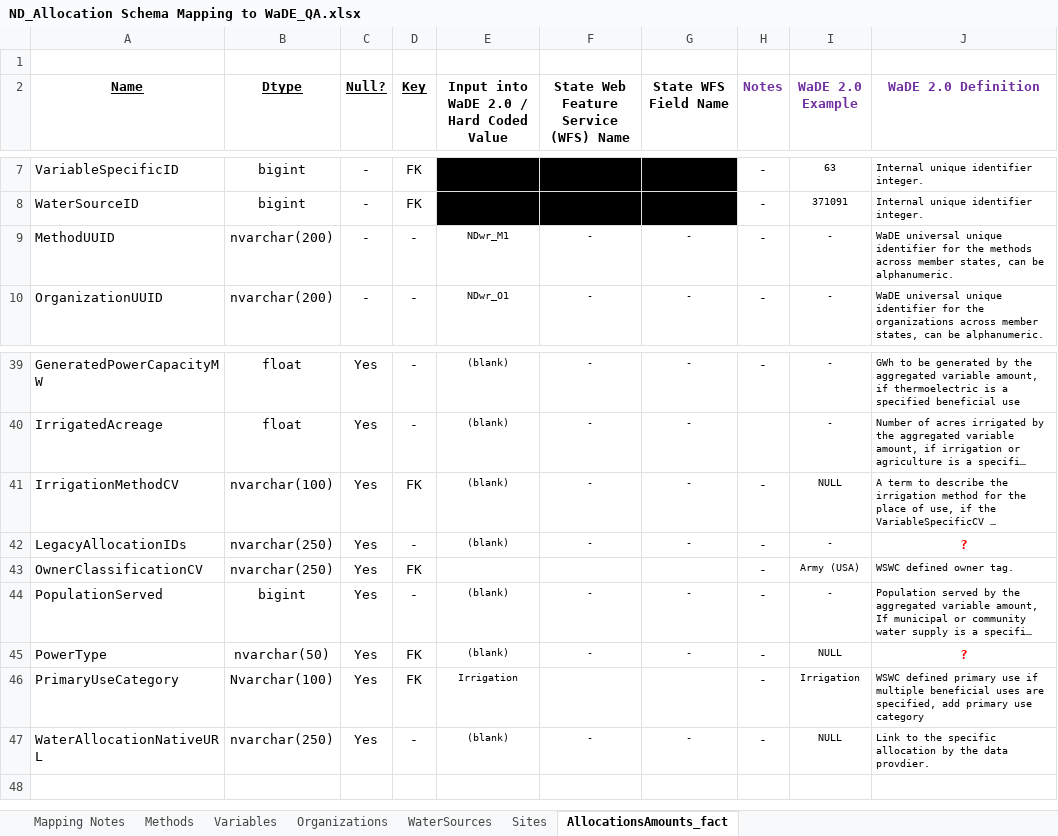
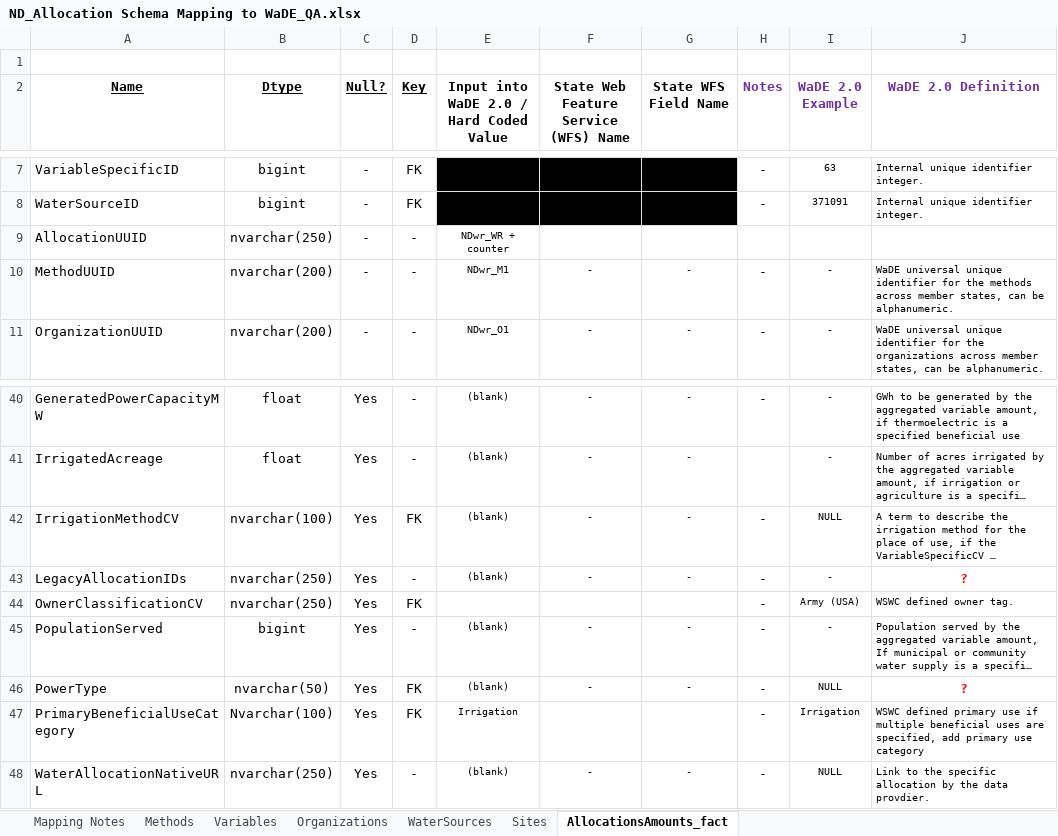
Before and after one commit to WSWCWaterDataExchange/MappingStatesDataToWaDE2.0, an Excel workbook: NorthDakota/WaterAllocation/ND_Allocation Schema Mapping to WaDE_QA.xlsx, sheet AllocationsAmounts_fact, drawn as a sheet; only a part is shown, gaps mark what is left out; long unchanged cells end in …; values as stored, in another font and other column widths than the file's, no borders; addresses are those after the commit; the diff names each change by its address in the sheet, - before the commit and + after, or states it on an @@ line.

```diff
--- a/NorthDakota/WaterAllocation/ND_Allocation Schema Mapping to WaDE_QA.xlsx (sheet AllocationsAmounts_fact)
+++ b/NorthDakota/WaterAllocation/ND_Allocation Schema Mapping to WaDE_QA.xlsx (sheet AllocationsAmounts_fact)
+row 9: AllocationUUID | nvarchar(250) | - | - | NDwr_WR + counter
-A47 (Name): PrimaryUseCategory
+A47 (Name): PrimaryBeneficialUseCategory
```
Also changed, not shown: 2 other files.
